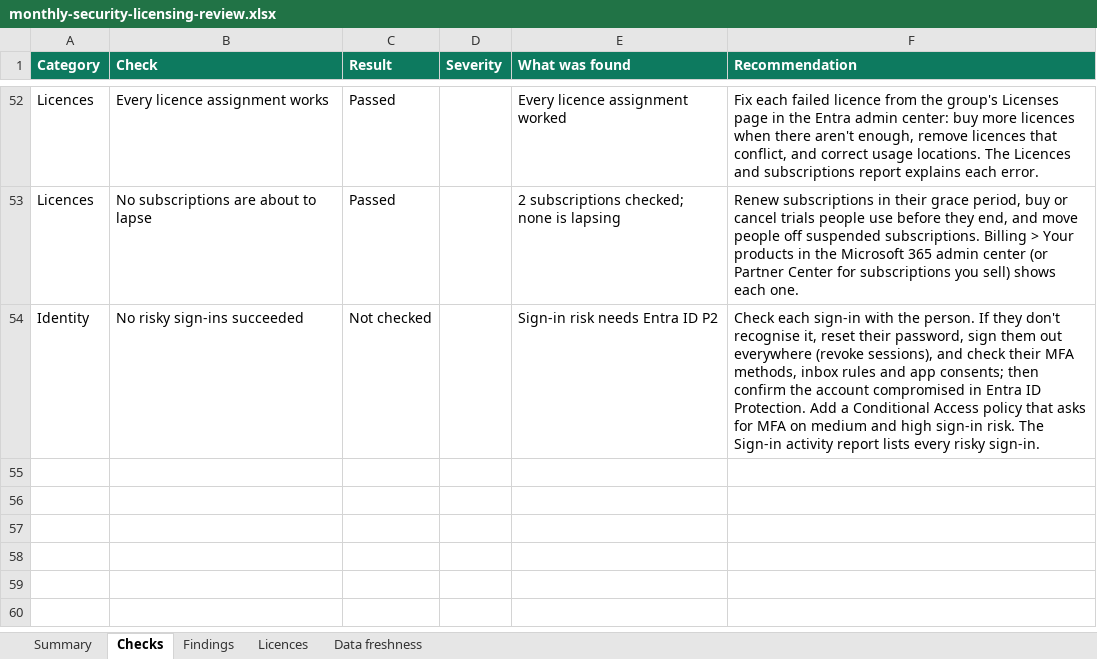
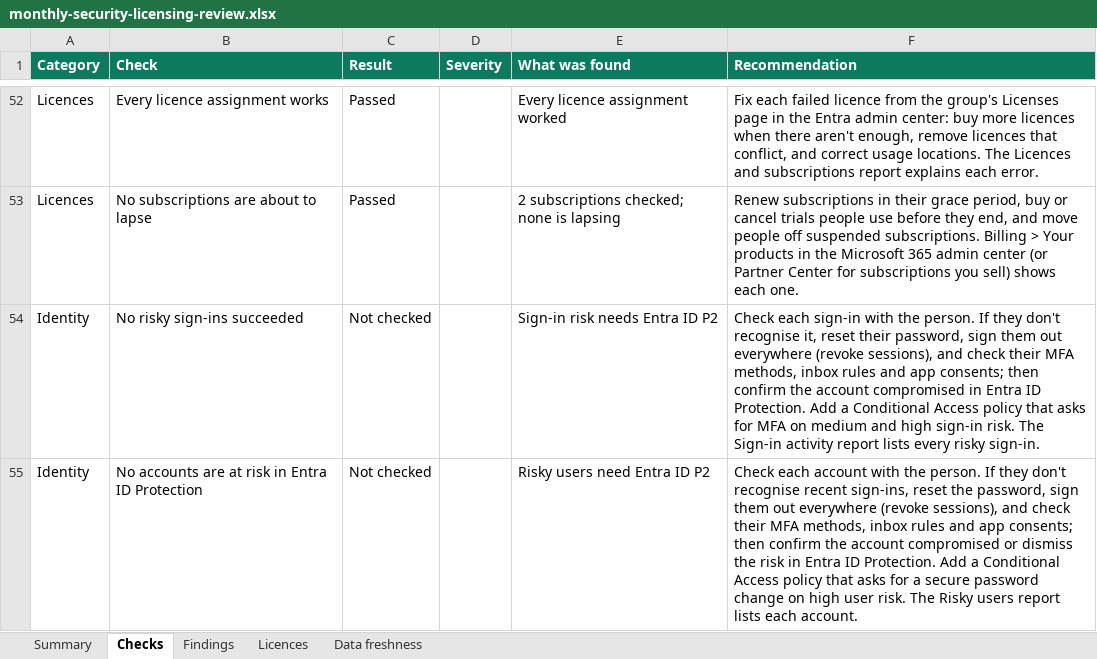
Before and after one commit to JackD99/OfficeSentry, an Excel workbook: examples/monthly-security-licensing-review.xlsx, sheet Checks, drawn as a sheet; only a part is shown, gaps mark what is left out; values as stored, in another font and other column widths than the file's, no borders; the diff names each change by its address in the sheet, - before the commit and + after, or states it on an @@ line.

```diff
--- a/examples/monthly-security-licensing-review.xlsx (sheet Checks)
+++ b/examples/monthly-security-licensing-review.xlsx (sheet Checks)
+row 55: Identity | No accounts are at risk in Entra ID Protection | Not checked |  | Risky users need Entra ID P2 | Check each account with the person. If they don't recognise recent sign-ins, reset the password, sign them out everywhere (revoke sessions), and check their MFA methods, inbox rules and app consents; then confirm the account compromised or dismiss the risk in Entra ID Protection. Add a Conditional Access policy that asks for a secure password change on high user risk. The Risky users report lists each account.
```
Also changed, not shown: sheet Data freshness, sheet Summary, sheet Findings, 50 other files.
